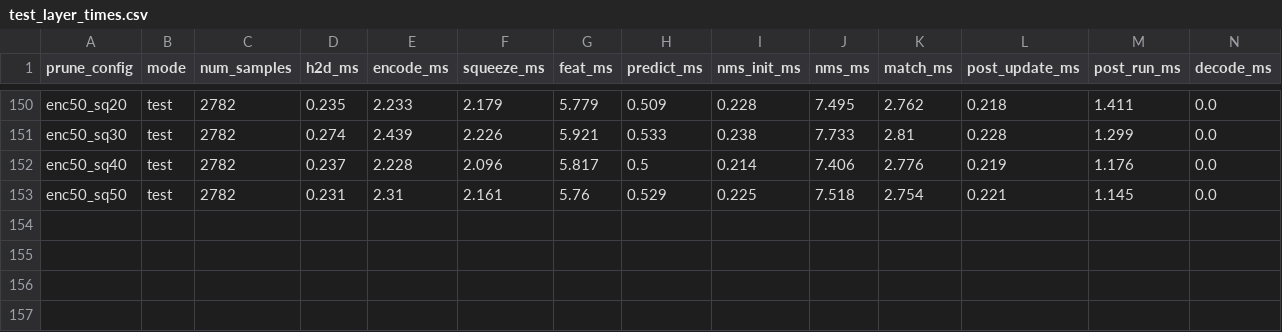
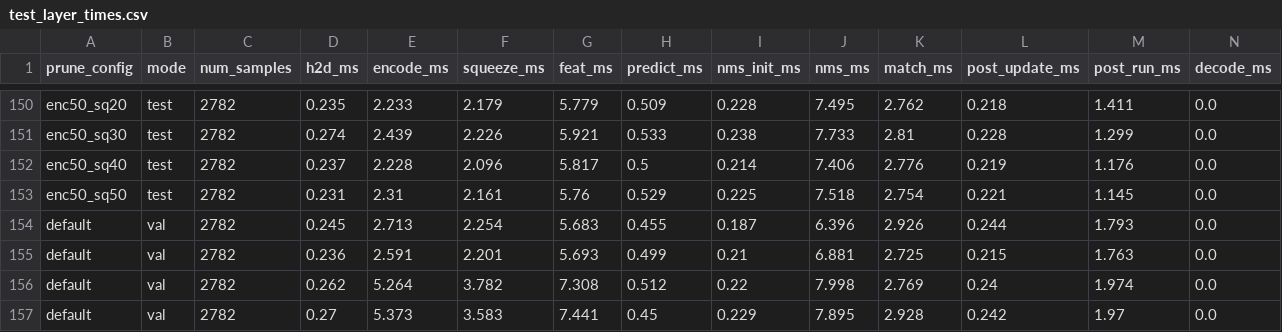
Before and after one commit to FyKw/Eigenlanes, a CSV file: Modeling/tusimple/output/test_layer_times.csv, drawn as a sheet; only a part is shown, gaps mark what is left out; rows hold the shown columns only; the diff names each change by its address in the sheet, - before the commit and + after, or states it on an @@ line.

```diff
--- a/Modeling/tusimple/output/test_layer_times.csv
+++ b/Modeling/tusimple/output/test_layer_times.csv
+row 154: default | val | 2782 | 0.245 | 2.713 | 2.254 | 5.683 | 0.455 | 0.187 | 6.396 | 2.926 | 0.244 | 1.793 | 0.0
+row 155: default | val | 2782 | 0.236 | 2.591 | 2.201 | 5.693 | 0.499 | 0.21 | 6.881 | 2.725 | 0.215 | 1.763 | 0.0
+row 156: default | val | 2782 | 0.262 | 5.264 | 3.782 | 7.308 | 0.512 | 0.22 | 7.998 | 2.769 | 0.24 | 1.974 | 0.0
+row 157: default | val | 2782 | 0.27 | 5.373 | 3.583 | 7.441 | 0.45 | 0.229 | 7.895 | 2.928 | 0.242 | 1.97 | 0.0
```
Also changed, not shown: Modeling/tusimple/output/test_log.csv, 4 other files.
